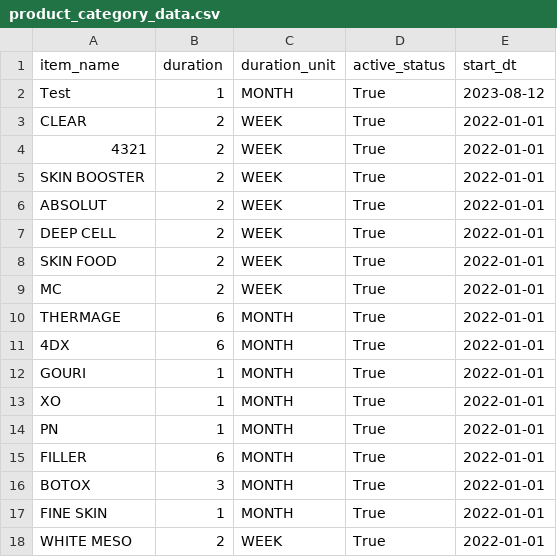
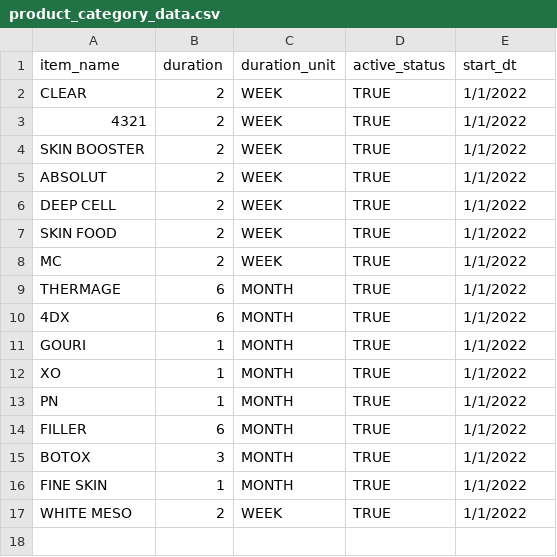
Before and after one commit to supachaya2535/project_streamlit_prive, a CSV file: database/product_category/product_category_data.csv, drawn as a sheet.

```diff
--- a/database/product_category/product_category_data.csv
+++ b/database/product_category/product_category_data.csv
@@ -1,18 +1,17 @@
 item_name,duration,duration_unit,active_status,start_dt
-Test,1,MONTH,True,2023-08-12
-CLEAR,2,WEEK,True,2022-01-01
-4321,2,WEEK,True,2022-01-01
-SKIN BOOSTER,2,WEEK,True,2022-01-01
-ABSOLUT,2,WEEK,True,2022-01-01
-DEEP CELL,2,WEEK,True,2022-01-01
-SKIN FOOD,2,WEEK,True,2022-01-01
-MC,2,WEEK,True,2022-01-01
-THERMAGE,6,MONTH,True,2022-01-01
-4DX,6,MONTH,True,2022-01-01
-GOURI,1,MONTH,True,2022-01-01
-XO,1,MONTH,True,2022-01-01
-PN,1,MONTH,True,2022-01-01
-FILLER,6,MONTH,True,2022-01-01
-BOTOX,3,MONTH,True,2022-01-01
-FINE SKIN,1,MONTH,True,2022-01-01
-WHITE MESO,2,WEEK,True,2022-01-01
+CLEAR,2,WEEK,TRUE,1/1/2022
+4321,2,WEEK,TRUE,1/1/2022
+SKIN BOOSTER,2,WEEK,TRUE,1/1/2022
+ABSOLUT,2,WEEK,TRUE,1/1/2022
+DEEP CELL,2,WEEK,TRUE,1/1/2022
+SKIN FOOD,2,WEEK,TRUE,1/1/2022
+MC,2,WEEK,TRUE,1/1/2022
+THERMAGE,6,MONTH,TRUE,1/1/2022
+4DX,6,MONTH,TRUE,1/1/2022
+GOURI,1,MONTH,TRUE,1/1/2022
+XO,1,MONTH,TRUE,1/1/2022
+PN,1,MONTH,TRUE,1/1/2022
+FILLER,6,MONTH,TRUE,1/1/2022
+BOTOX,3,MONTH,TRUE,1/1/2022
+FINE SKIN,1,MONTH,TRUE,1/1/2022
+WHITE MESO,2,WEEK,TRUE,1/1/2022
```
Also changed, not shown: database/customer_product_record/customer_product_record_data.csv, database/customer_profile/customer_profile_data.csv, 6 other files.
